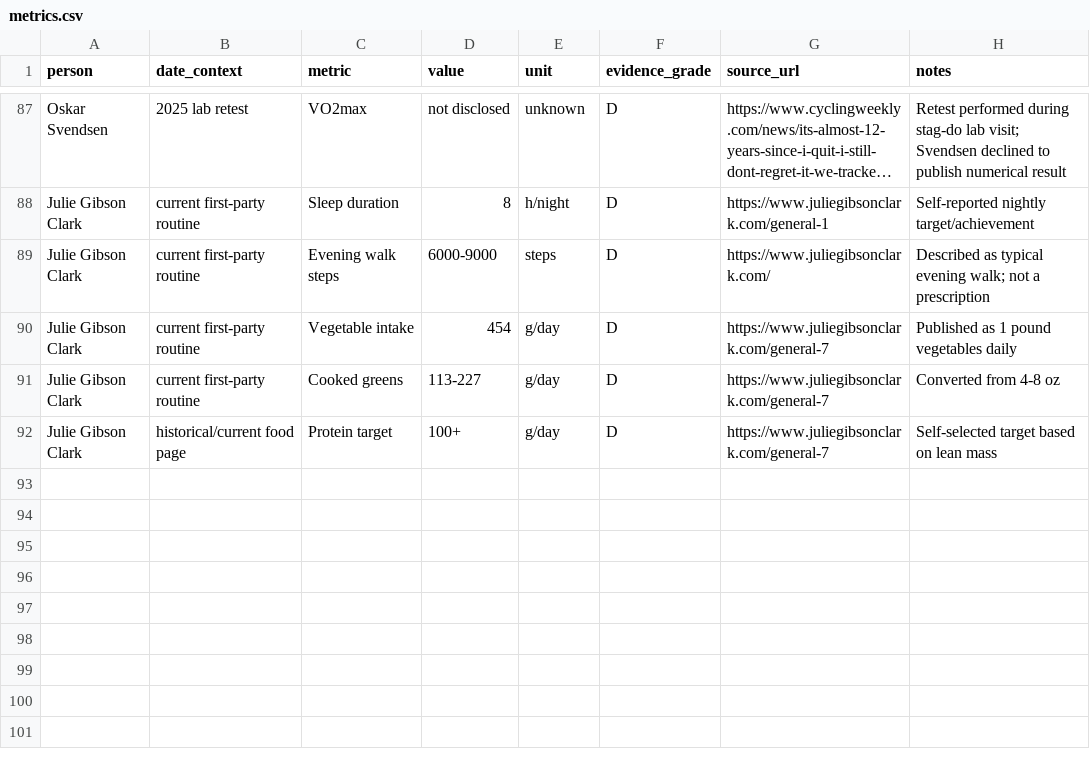
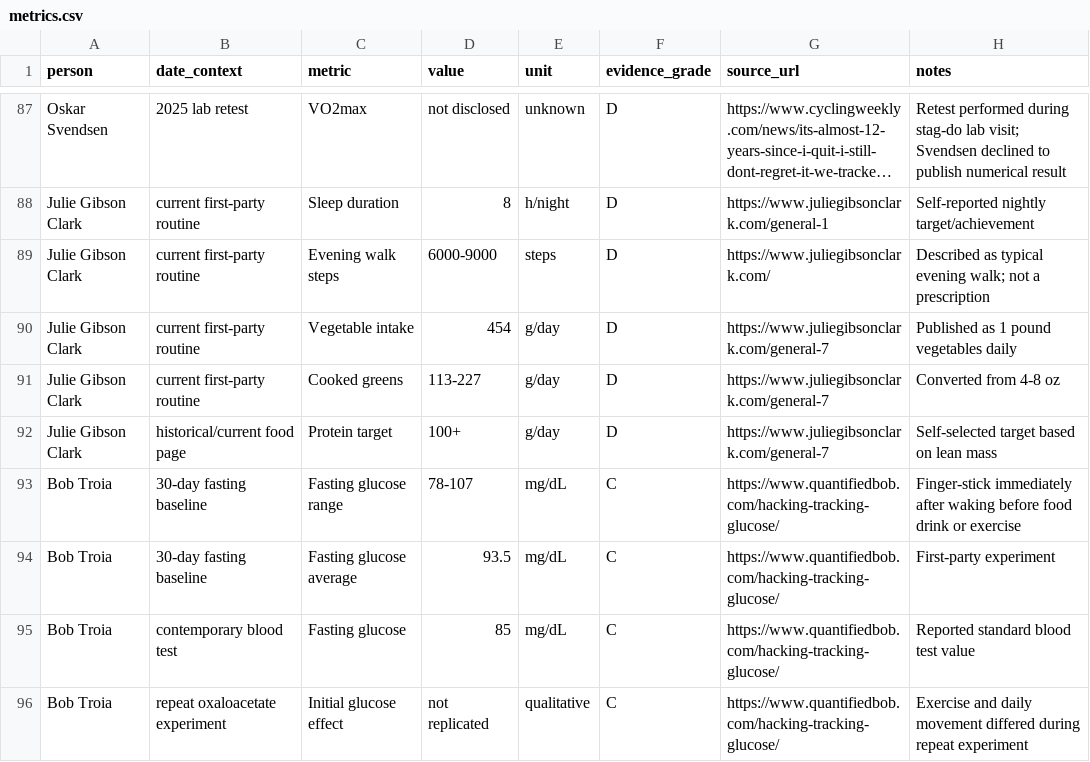
Before and after one commit to joshualparris/HealthiestPeople, a CSV file: data/metrics.csv, drawn as a sheet; only a part is shown, gaps mark what is left out; long unchanged cells end in ….

Commit message:
data: add Troia fasting glucose baseline and replication result

```diff
--- a/data/metrics.csv
+++ b/data/metrics.csv
@@ -92 +92,5 @@ Julie Gibson Clark,current first-party routine,Cooked greens,113-227,g/day,D,htt
 Julie Gibson Clark,historical/current food page,Protein target,100+,g/day,D,https://www.juliegibsonclark.com/general-7,Self-selected target based on lean mass
+Bob Troia,30-day fasting baseline,Fasting glucose range,78-107,mg/dL,C,https://www.quantifiedbob.com/hacking-tracking-glucose/,Finger-stick immediately after waking before food drink or exercise
+Bob Troia,30-day fasting baseline,Fasting glucose average,93.5,mg/dL,C,https://www.quantifiedbob.com/hacking-tracking-glucose/,First-party experiment
+Bob Troia,contemporary blood test,Fasting glucose,85,mg/dL,C,https://www.quantifiedbob.com/hacking-tracking-glucose/,Reported standard blood test value
+Bob Troia,repeat oxaloacetate experiment,Initial glucose effect,not replicated,qualitative,C,https://www.quantifiedbob.com/hacking-tracking-glucose/,Exercise and daily movement differed during repeat experiment
```
